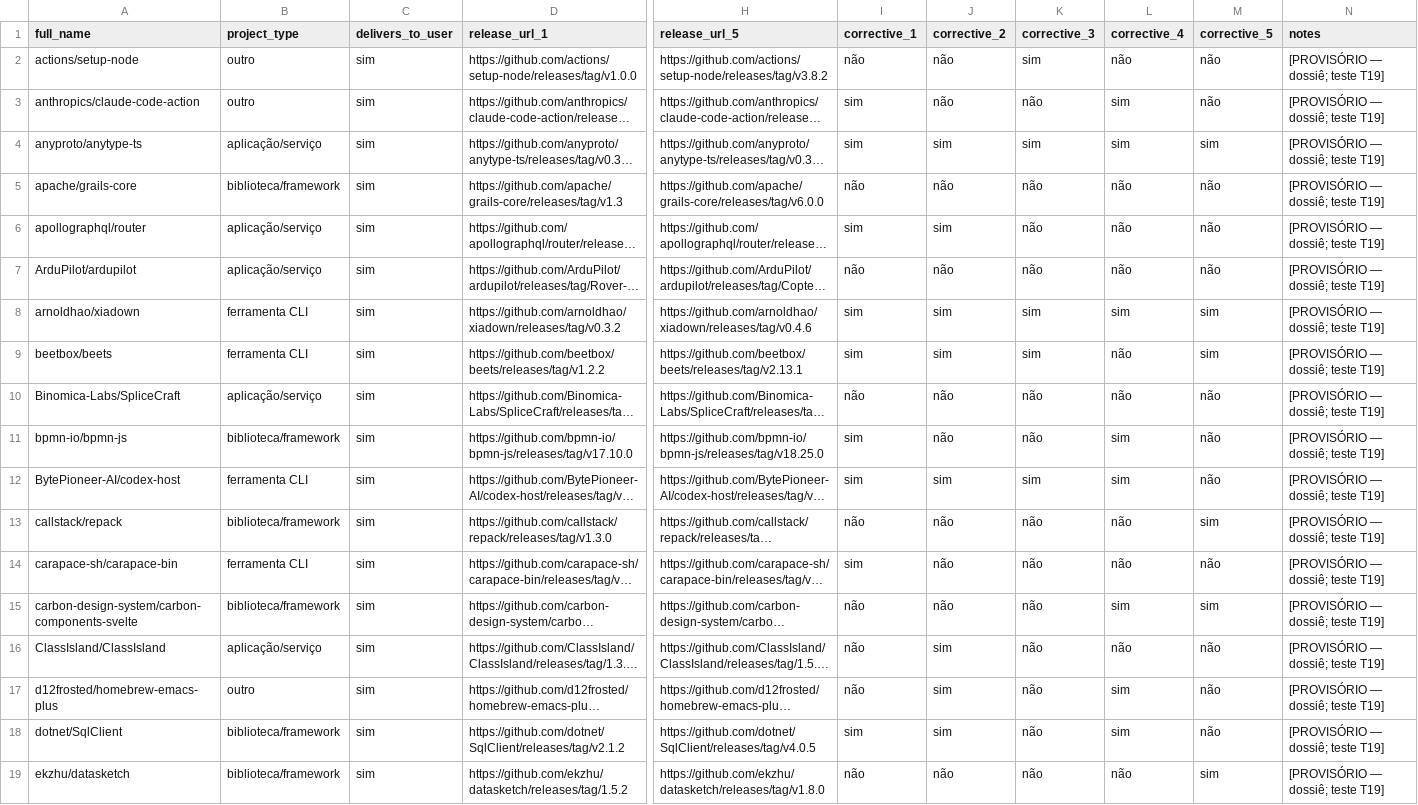
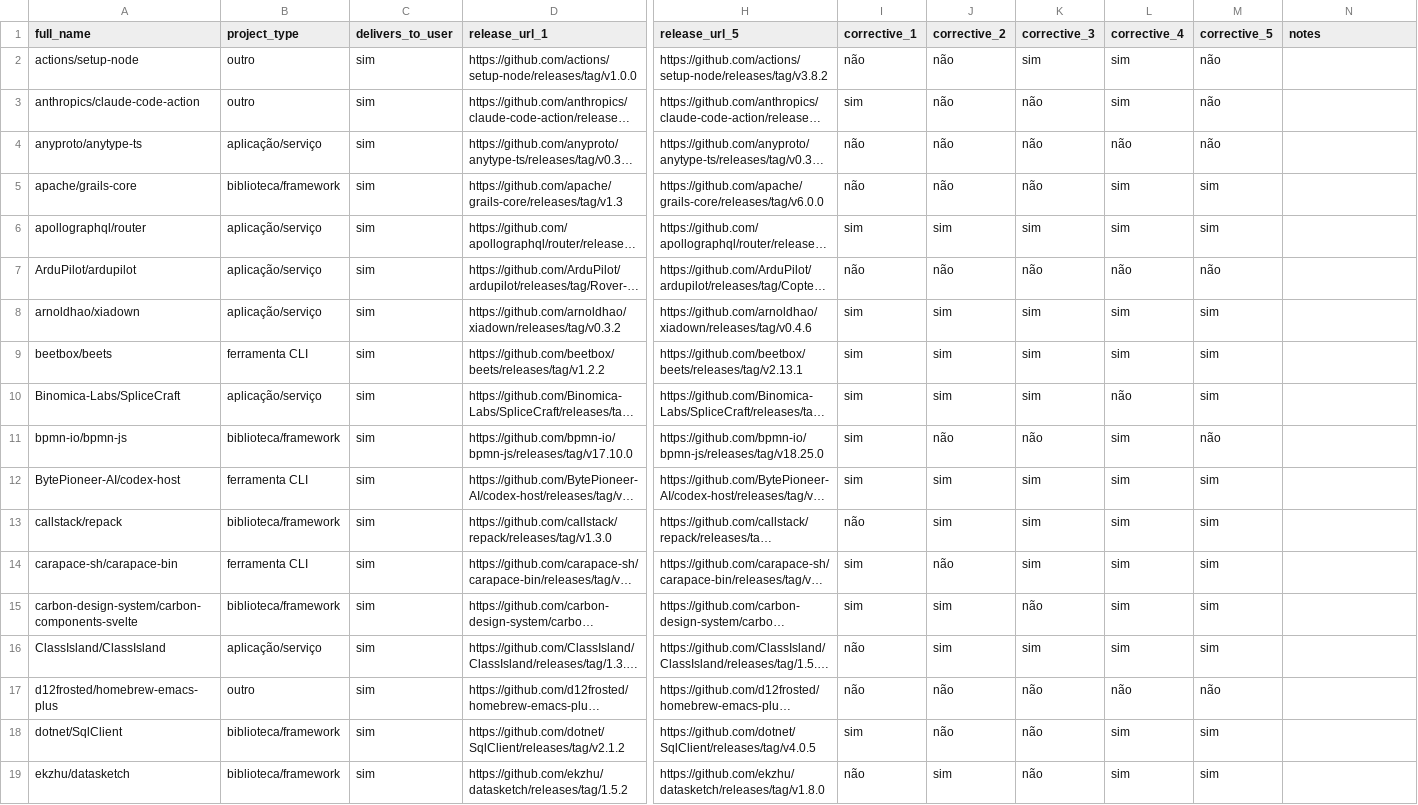
Before and after one commit to luisajardim/Lab-Experimentacao-e-Medicao-, a CSV file: Enunciado 3/data/gold/labels_C.csv, drawn as a sheet; only a part is shown, gaps mark what is left out; long unchanged cells end in …; the diff covers the shown part only; the diff names each change by its address in the sheet, - before the commit and + after, or states it on an @@ line.

```diff
--- a/Enunciado 3/data/gold/labels_C.csv
+++ b/Enunciado 3/data/gold/labels_C.csv
-L2 (corrective_4): não
+L2 (corrective_4): sim
-N2:N19 (notes): [PROVISÓRIO — dossiê; teste T19]
+N2:N19 (notes): (empty)
-I4 (corrective_1): sim
+I4 (corrective_1): não
-J4 (corrective_2): sim
+J4 (corrective_2): não
-K4 (corrective_3): sim
+K4 (corrective_3): não
-L4 (corrective_4): sim
+L4 (corrective_4): não
-M4 (corrective_5): sim
+M4 (corrective_5): não
-L5:L6 (corrective_4): não
+L5:L6 (corrective_4): sim
-M5:M6 (corrective_5): não
+M5:M6 (corrective_5): sim
-K6 (corrective_3): não
+K6 (corrective_3): sim
-B8 (project_type): ferramenta CLI
+B8 (project_type): aplicação/serviço
-L9 (corrective_4): não
+L9 (corrective_4): sim
-I10 (corrective_1): não
+I10 (corrective_1): sim
-J10 (corrective_2): não
+J10 (corrective_2): sim
-K10 (corrective_3): não
+K10 (corrective_3): sim
-M10 (corrective_5): não
+M10 (corrective_5): sim
-M12 (corrective_5): não
+M12 (corrective_5): sim
-J13 (corrective_2): não
+J13 (corrective_2): sim
-K13:K14 (corrective_3): não
+K13:K14 (corrective_3): sim
-L13:L14 (corrective_4): não
+L13:L14 (corrective_4): sim
-M14 (corrective_5): não
+M14 (corrective_5): sim
-I15 (corrective_1): não
+I15 (corrective_1): sim
-J15 (corrective_2): não
+J15 (corrective_2): sim
-K16 (corrective_3): não
+K16 (corrective_3): sim
-L16 (corrective_4): não
+L16 (corrective_4): sim
-M16 (corrective_5): não
+M16 (corrective_5): sim
-J17:J18 (corrective_2): sim
+J17:J18 (corrective_2): não
-L17 (corrective_4): sim
+L17 (corrective_4): não
-M18 (corrective_5): não
+M18 (corrective_5): sim
-J19 (corrective_2): não
+J19 (corrective_2): sim
-L19 (corrective_4): não
+L19 (corrective_4): sim
```
Also changed, not shown: 131 edited cells elsewhere in this file, Enunciado 3/analysis/output/rq05_cfr_b.csv, Enunciado 3/analysis/output/rq06_dunn.csv, 29 other files.
